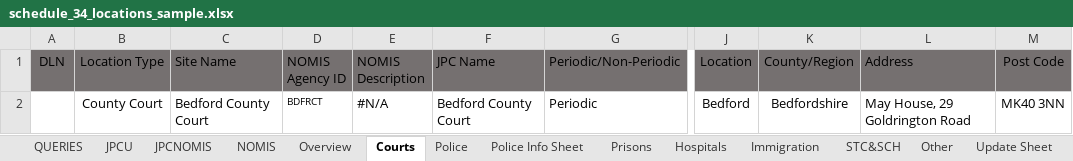
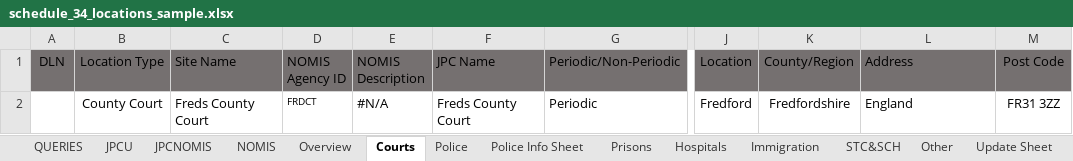
Before and after one commit to ministryofjustice/calculate-journey-variable-payments, an Excel workbook: localstack/schedule_34_locations_sample.xlsx, sheet Courts, drawn as a sheet; only a part is shown, gaps mark what is left out; values as stored, in another font and other column widths than the file's, no borders; charts and pictures and conditional formats not drawn; the diff names each change by its address in the sheet, - before the commit and + after, or states it on an @@ line.

```diff
--- a/localstack/schedule_34_locations_sample.xlsx (sheet Courts)
+++ b/localstack/schedule_34_locations_sample.xlsx (sheet Courts)
-C2 (Site Name): Bedford County Court
+C2 (Site Name): Freds County Court
-D2 (NOMIS Agency ID): BDFRCT
+D2 (NOMIS Agency ID): FRDCT
-F2 (JPC Name): Bedford County Court
+F2 (JPC Name): Freds County Court
-J2 (Location): Bedford
+J2 (Location): Fredford
-K2 (County/Region): Bedfordshire
+K2 (County/Region): Fredfordshire
-L2 (Address): May House, 29 Goldrington Road
+L2 (Address): England
-M2 (Post Code): MK40 3NN
+M2 (Post Code): FR31 3ZZ
```
Also changed, not shown: sheet Prisons, localstack/geoamey_sample.xlsx, localstack/serco_sample.xlsx, 3 other files.
